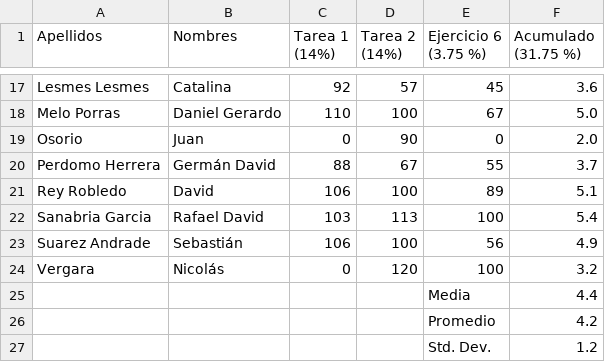
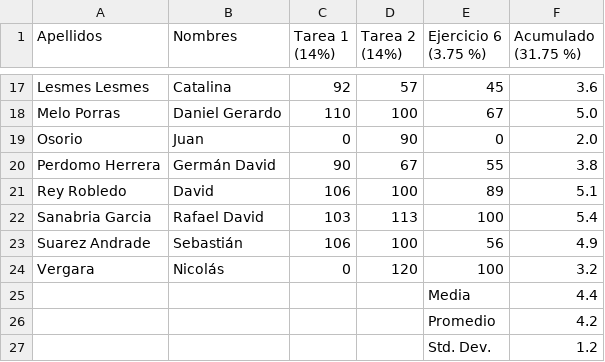
Before and after one commit to ComputationalScienceUniandes/ComputationalMethods, a CSV file: calificaciones/2018-10/01/definitivas.csv, drawn as a sheet; only a part is shown, gaps mark what is left out.

```diff
--- a/calificaciones/2018-10/01/definitivas.csv
+++ b/calificaciones/2018-10/01/definitivas.csv
@@ -19,3 +19,3 @@ Melo Porras,Daniel Gerardo,110,100,67,5.0
 Osorio,Juan,0,90,0,2.0
-Perdomo Herrera,Germán David,88,67,55,3.7
+Perdomo Herrera,Germán David,90,67,55,3.8
 Rey Robledo,David,106,100,89,5.1
```
Also changed, not shown: calificaciones/2018-10/01/taller1.csv.
